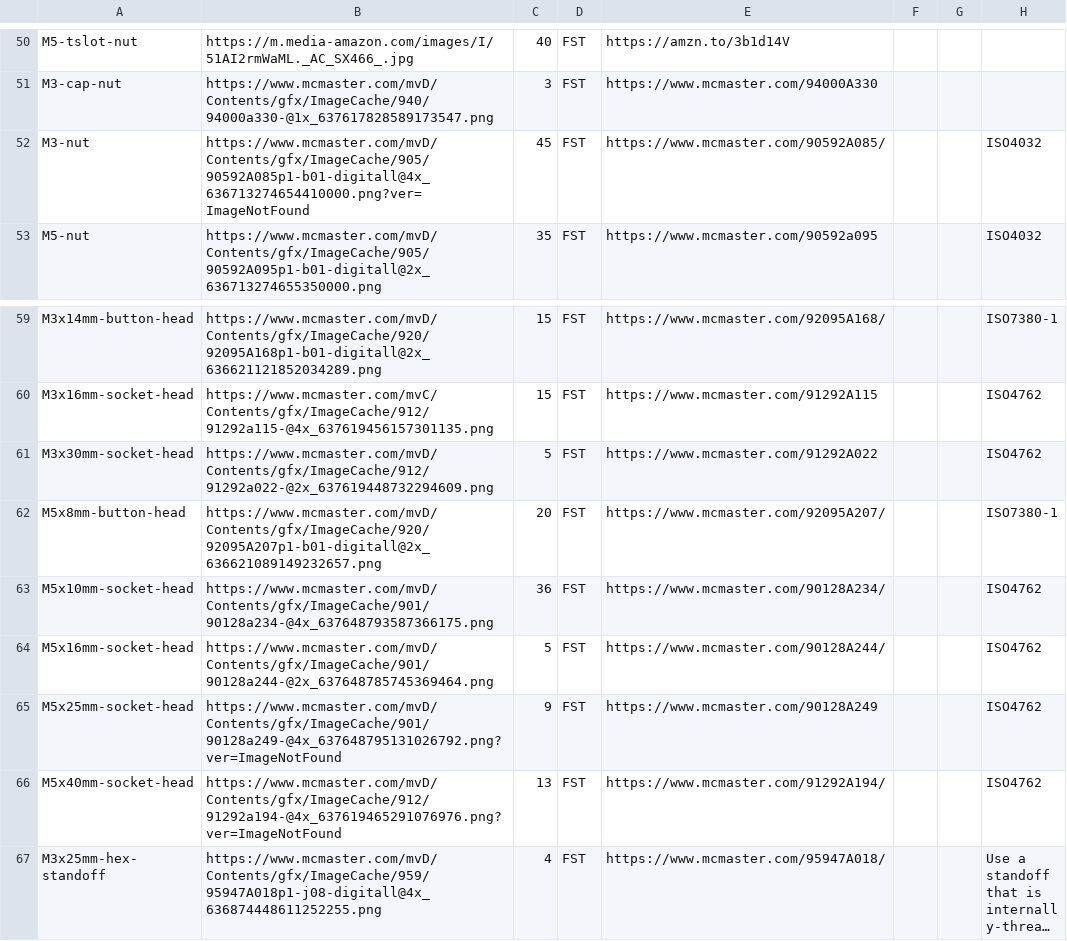
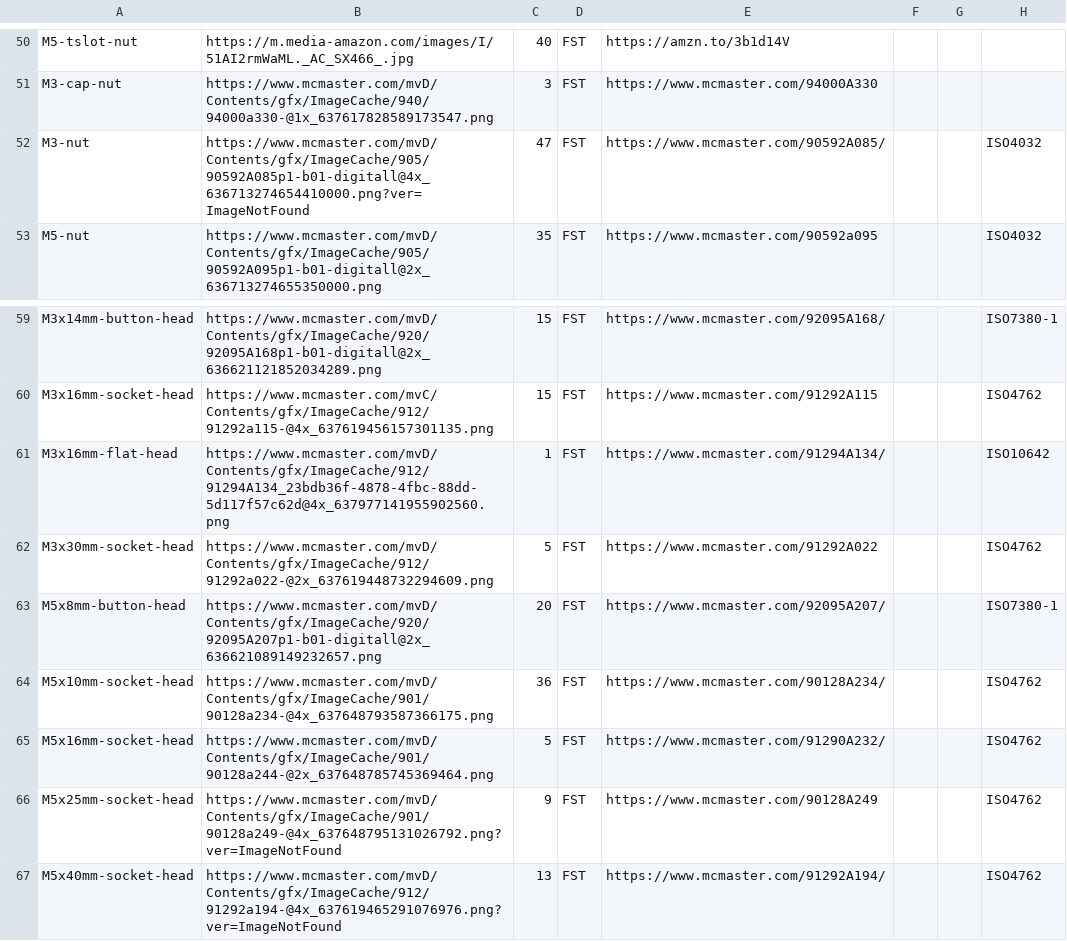
Before and after one commit to opulo-inc/lumenpnp, a CSV file: bom.csv, drawn as a sheet; only a part is shown, gaps mark what is left out; the shorter side is filled out with more unchanged rows; long unchanged cells end in ….

```diff
--- a/bom.csv
+++ b/bom.csv
@@ -51,3 +51,3 @@ M5-tslot-nut,https://m.media-amazon.com/images/I/51AI2rmWaML._AC_SX466_.jpg,40,F
 M3-cap-nut,https://www.mcmaster.com/mvD/Contents/gfx/ImageCache/940/94000a330-@1x_637617828589173547.png,3,FST,https://www.mcmaster.com/94000A330,,,
-M3-nut,https://www.mcmaster.com/mvD/Contents/gfx/ImageCache/905/90592A085p1-b01-digitall@4x_636713274654410000.png?ver=ImageNotFound,45,FST,https://www.mcmaster.com/90592A085/,,,ISO4032
+M3-nut,https://www.mcmaster.com/mvD/Contents/gfx/ImageCache/905/90592A085p1-b01-digitall@4x_636713274654410000.png?ver=ImageNotFound,47,FST,https://www.mcmaster.com/90592A085/,,,ISO4032
 M5-nut,https://www.mcmaster.com/mvD/Contents/gfx/ImageCache/905/90592A095p1-b01-digitall@2x_636713274655350000.png,35,FST,https://www.mcmaster.com/90592a095,,,ISO4032
@@ -60,2 +60,3 @@ M3x14mm-button-head,https://www.mcmaster.com/mvD/Contents/gfx/ImageCache/920/920
 M3x16mm-socket-head,https://www.mcmaster.com/mvC/Contents/gfx/ImageCache/912/91292a115-@4x_637619456157301135.png,15,FST,https://www.mcmaster.com/91292A115,,,ISO4762
+M3x16mm-flat-head,https://www.mcmaster.com/mvD/Contents/gfx/ImageCache/912/91294A134_23bdb36f-4878-4fbc-88dd-5d117f57c62d@4x_637977141955902560.png,1,FST,https://www.mcmaster.com/91294A134/,,,ISO10642
 M3x30mm-socket-head,https://www.mcmaster.com/mvD/Contents/gfx/ImageCache/912/91292a022-@2x_637619448732294609.png,5,FST,https://www.mcmaster.com/91292A022,,,ISO4762
@@ -63,3 +64,3 @@ M5x8mm-button-head,https://www.mcmaster.com/mvD/Contents/gfx/ImageCache/920/9209
 M5x10mm-socket-head,https://www.mcmaster.com/mvD/Contents/gfx/ImageCache/901/90128a234-@4x_637648793587366175.png,36,FST,https://www.mcmaster.com/90128A234/,,,ISO4762
-M5x16mm-socket-head,https://www.mcmaster.com/mvD/Contents/gfx/ImageCache/901/90128a244-@2x_637648785745369464.png,5,FST,https://www.mcmaster.com/90128A244/,,,ISO4762
+M5x16mm-socket-head,https://www.mcmaster.com/mvD/Contents/gfx/ImageCache/901/90128a244-@2x_637648785745369464.png,5,FST,https://www.mcmaster.com/91290A232/,,,ISO4762
 M5x25mm-socket-head,https://www.mcmaster.com/mvD/Contents/gfx/ImageCache/901/90128a249-@4x_637648795131026792.png?ver=ImageNotFound,9,FST,https://www.mcmaster.com/90128A249,,,ISO4762
```
Also changed, not shown: 7 other files.
